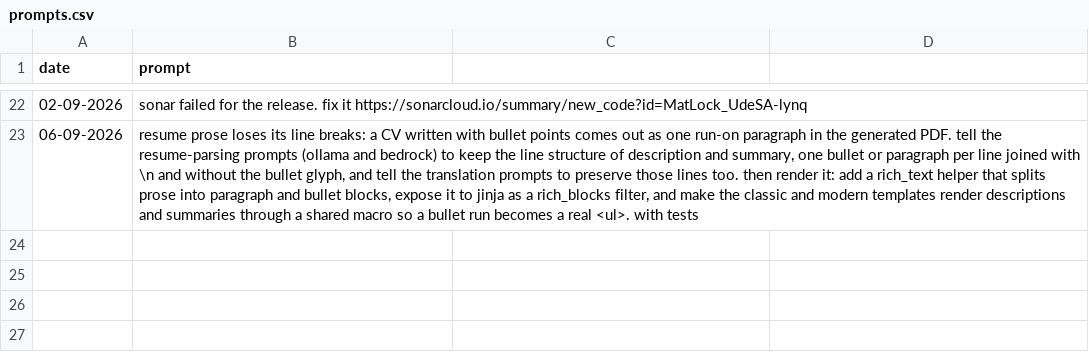
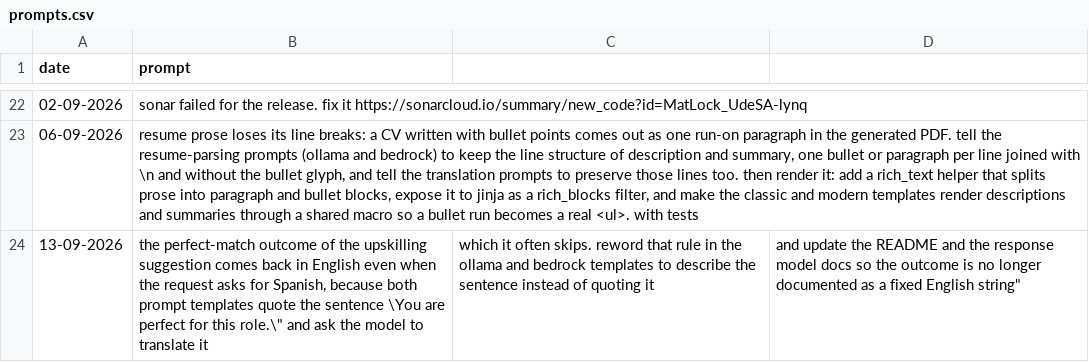
Before and after one commit to MatLock/UdeSA-lynq, a CSV file: lynq-ml/prompt-documentation/prompts.csv, drawn as a sheet; only a part is shown, gaps mark what is left out; the diff names each change by its address in the sheet, - before the commit and + after, or states it on an @@ line.

Commit message:
[lynq-ml]: describe the perfect-match outcome in the upskilling prompts instead of quoting it in english

```diff
--- a/lynq-ml/prompt-documentation/prompts.csv
+++ b/lynq-ml/prompt-documentation/prompts.csv
+row 24: 13-09-2026 | the perfect-match outcome of the upskilling suggestion comes back in English even when the request asks for Spanish, because both prompt templates quote the sentence \You are perfect for this role.\" and ask the model to translate it | which it often skips. reword that rule in the ollama and bedrock templates to describe the sentence instead of quoting it | and update the README and the response model docs so the outcome is no longer documented as a fixed English string"
```
Also changed, not shown: 4 other files.
